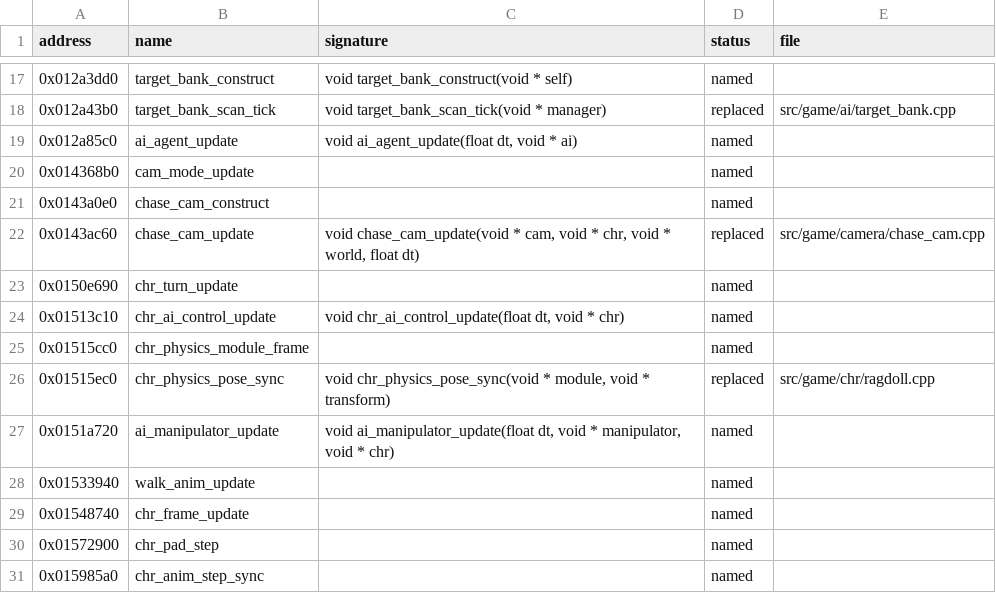
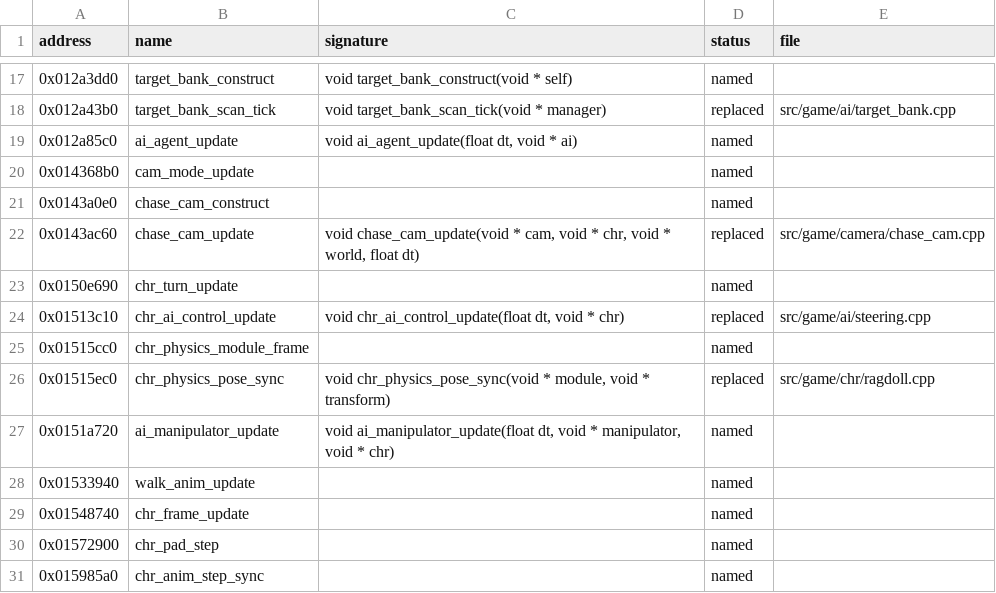
Before and after one commit to bhuaysan/bloodborne-linux, a CSV file: symbols/functions.csv, drawn as a sheet; only a part is shown, gaps mark what is left out.

Commit message:
Halve steering only for characters without an update interval
Refs #603

```diff
--- a/symbols/functions.csv
+++ b/symbols/functions.csv
@@ -23,3 +23,3 @@ address,name,signature,status,file
 0x0150e690,chr_turn_update,,named,
-0x01513c10,chr_ai_control_update,"void chr_ai_control_update(float dt, void * chr)",named,
+0x01513c10,chr_ai_control_update,"void chr_ai_control_update(float dt, void * chr)",replaced,src/game/ai/steering.cpp
 0x01515cc0,chr_physics_module_frame,,named,
```
Also changed, not shown: 3 other files.
